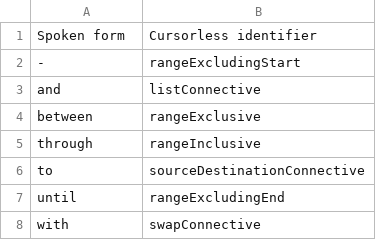
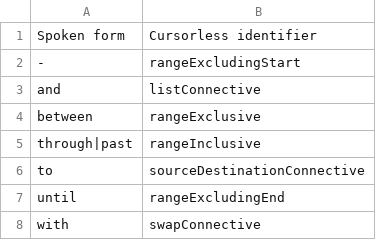
Before and after one commit to phillco/cursorless-settings, a CSV file: target_connectives.csv, drawn as a sheet.

Commit message:
target_connectives: bring back "past" as an alias for "through" so that all of the tutorials work

```diff
--- a/target_connectives.csv
+++ b/target_connectives.csv
@@ -4,3 +4,3 @@ and, listConnective
 between, rangeExclusive
-through, rangeInclusive
+through|past, rangeInclusive
 to, sourceDestinationConnective
```
